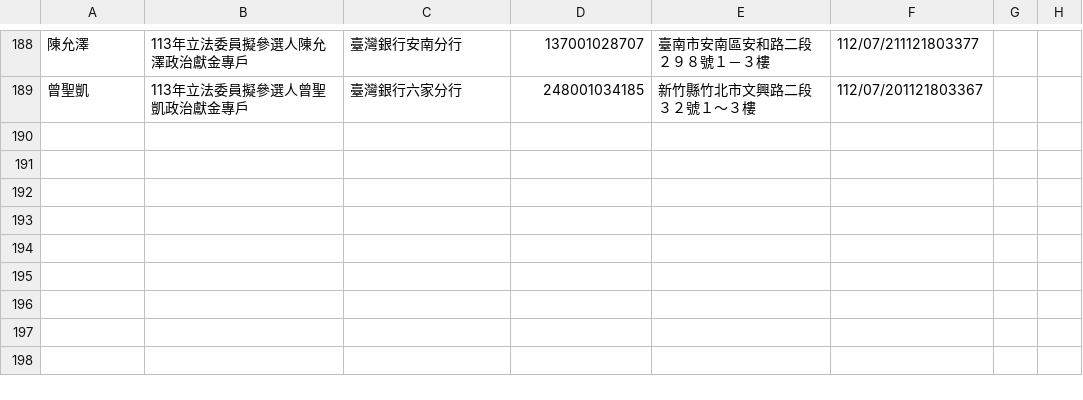
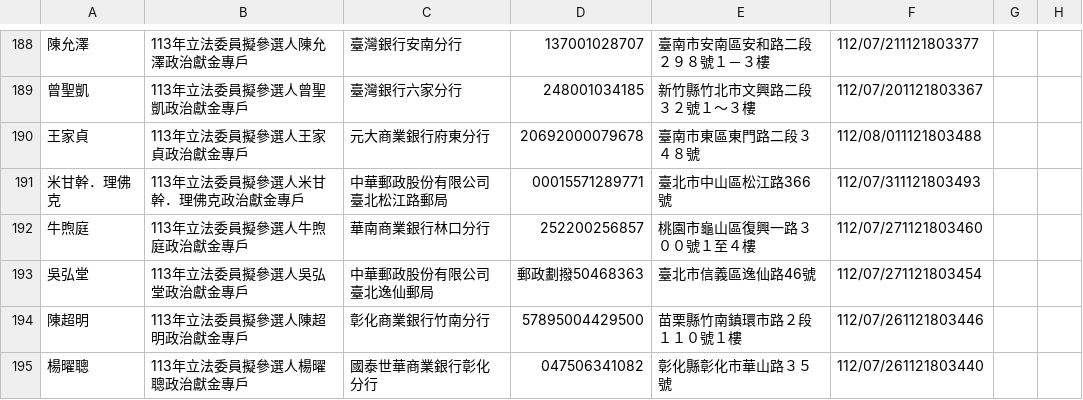
Before and after one commit to kiang/vote2024, a CSV file: sunshine.cy.gov.tw/113.csv, drawn as a sheet; only a part is shown, gaps mark what is left out.

Commit message:
auto update @ 2023-08-04 04:22:01

```diff
--- a/sunshine.cy.gov.tw/113.csv
+++ b/sunshine.cy.gov.tw/113.csv
@@ -189 +189,7 @@
 曾聖凱,113年立法委員擬參選人曾聖凱政治獻金專戶,臺灣銀行六家分行,248001034185,新竹縣竹北市文興路二段３２號１～３樓,112/07/201121803367,,,
+王家貞,113年立法委員擬參選人王家貞政治獻金專戶,元大商業銀行府東分行,20692000079678,臺南市東區東門路二段３４８號,112/08/011121803488,,,
+米甘幹．理佛克,113年立法委員擬參選人米甘幹．理佛克政治獻金專戶,中華郵政股份有限公司臺北松江路郵局,00015571289771,臺北市中山區松江路366號,112/07/311121803493,,,
+牛煦庭,113年立法委員擬參選人牛煦庭政治獻金專戶,華南商業銀行林口分行,252200256857,桃園市龜山區復興一路３００號１至４樓,112/07/271121803460,,,
+吳弘堂,113年立法委員擬參選人吳弘堂政治獻金專戶,中華郵政股份有限公司臺北逸仙郵局,郵政劃撥50468363,臺北市信義區逸仙路46號,112/07/271121803454,,,
+陳超明,113年立法委員擬參選人陳超明政治獻金專戶,彰化商業銀行竹南分行,57895004429500,苗栗縣竹南鎮環市路２段１１０號１樓,112/07/261121803446,,,
+楊曜聰,113年立法委員擬參選人楊曜聰政治獻金專戶,國泰世華商業銀行彰化分行,047506341082,彰化縣彰化市華山路３５號,112/07/261121803440,,,
```
